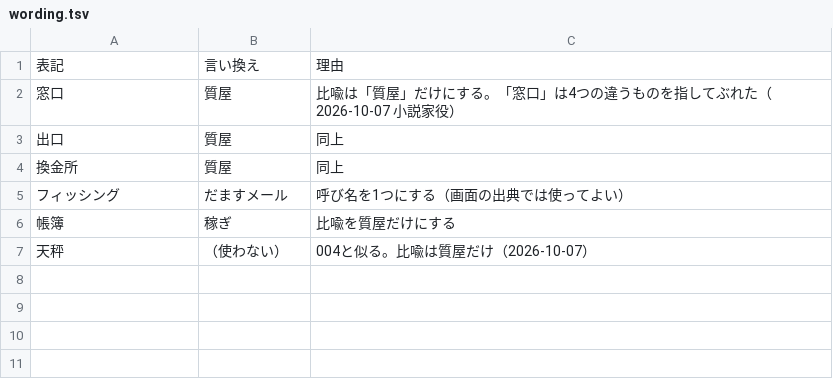
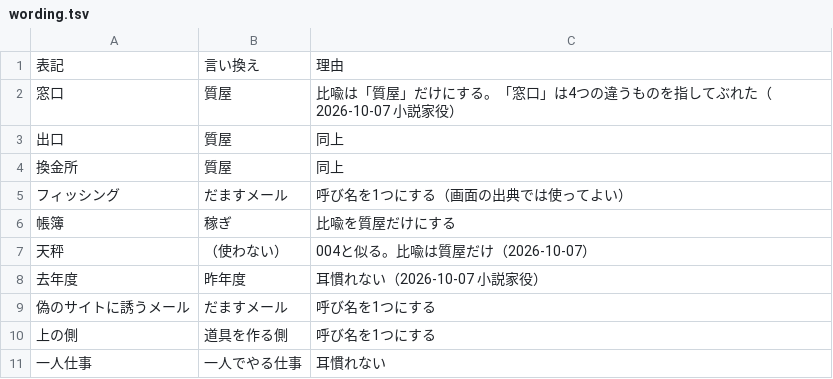
Before and after one commit to kotakurick/youtube, a TSV file: episodes/007-data-leaks/wording.tsv, drawn as a sheet.

```diff
--- a/episodes/007-data-leaks/wording.tsv
+++ b/episodes/007-data-leaks/wording.tsv
@@ -7 +7,5 @@
 天秤	（使わない）	004と似る。比喩は質屋だけ（2026-10-07）
+去年度	昨年度	耳慣れない（2026-10-07 小説家役）
+偽のサイトに誘うメール	だますメール	呼び名を1つにする
+上の側	道具を作る側	呼び名を1つにする
+一人仕事	一人でやる仕事	耳慣れない
```
Also changed, not shown: episodes/007-data-leaks/sources.csv, 3 other files.
